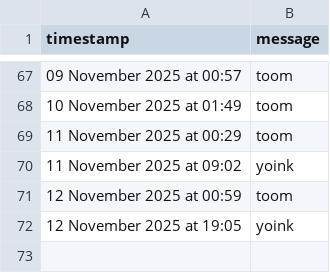
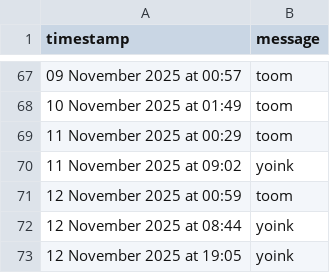
Before and after one commit to tmorg46/tmorg46.github.io, a CSV file: timekeep.csv, drawn as a sheet; only a part is shown, gaps mark what is left out.

Commit message:
Update timekeep.csv

```diff
--- a/timekeep.csv
+++ b/timekeep.csv
@@ -71,2 +71,3 @@ timestamp,message
 12 November 2025 at 00:59,"toom"
+12 November 2025 at 08:44,"yoink"
 12 November 2025 at 19:05,"yoink"
```
